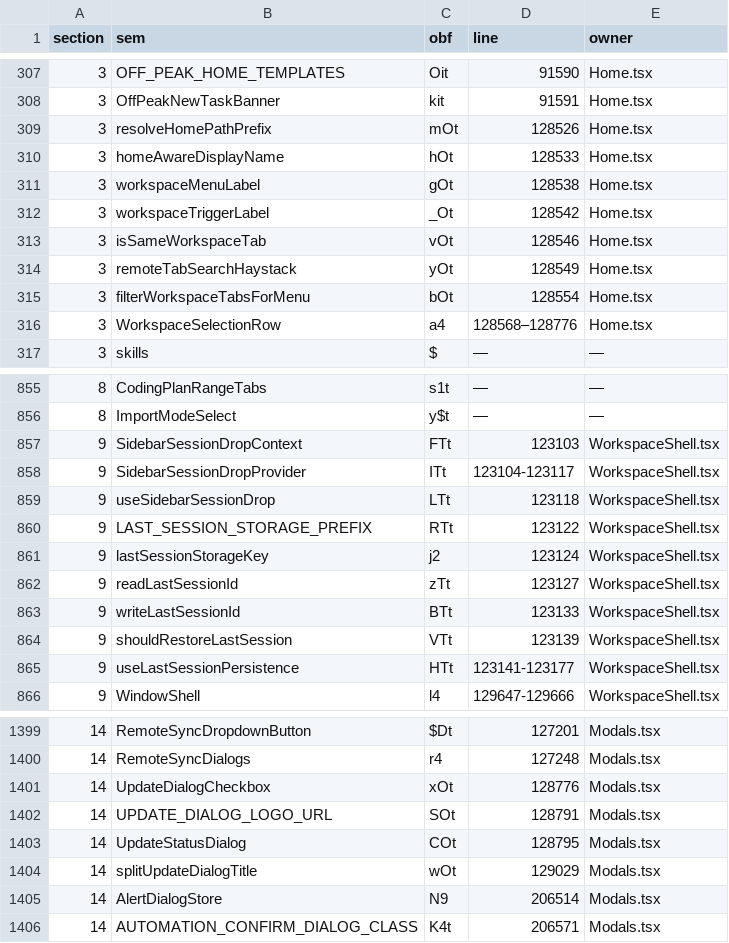
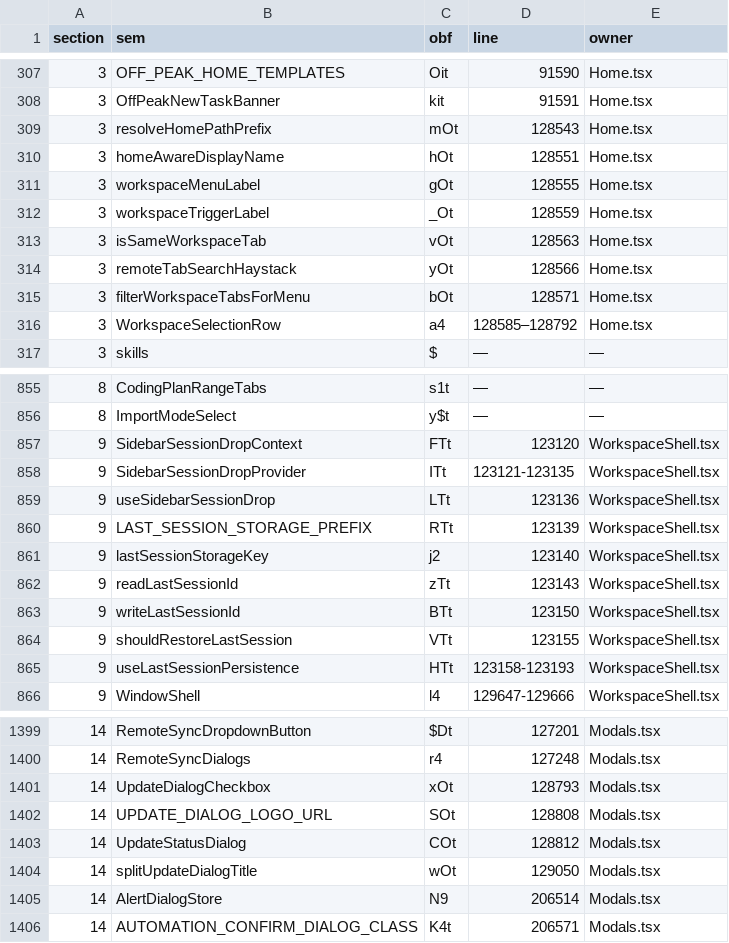
Before and after one commit to None9527/NofyAgents, a TSV file: desktop/src/src/a0-wiring-data/a0-symbols.tsv, drawn as a sheet; only a part is shown, gaps mark what is left out; the diff covers the shown part only.

```diff
--- a/desktop/src/src/a0-wiring-data/a0-symbols.tsv
+++ b/desktop/src/src/a0-wiring-data/a0-symbols.tsv
@@ -308,10 +308,10 @@ section	sem	obf	line	owner
 3	OffPeakNewTaskBanner	kit	91591	Home.tsx
-3	resolveHomePathPrefix	mOt	128526	Home.tsx
-3	homeAwareDisplayName	hOt	128533	Home.tsx
-3	workspaceMenuLabel	gOt	128538	Home.tsx
-3	workspaceTriggerLabel	_Ot	128542	Home.tsx
-3	isSameWorkspaceTab	vOt	128546	Home.tsx
-3	remoteTabSearchHaystack	yOt	128549	Home.tsx
-3	filterWorkspaceTabsForMenu	bOt	128554	Home.tsx
-3	WorkspaceSelectionRow	a4	128568–128776	Home.tsx
+3	resolveHomePathPrefix	mOt	128543	Home.tsx
+3	homeAwareDisplayName	hOt	128551	Home.tsx
+3	workspaceMenuLabel	gOt	128555	Home.tsx
+3	workspaceTriggerLabel	_Ot	128559	Home.tsx
+3	isSameWorkspaceTab	vOt	128563	Home.tsx
+3	remoteTabSearchHaystack	yOt	128566	Home.tsx
+3	filterWorkspaceTabsForMenu	bOt	128571	Home.tsx
+3	WorkspaceSelectionRow	a4	128585–128792	Home.tsx
 3	skills	$	—	—
@@ -856,11 +856,11 @@ section	sem	obf	line	owner
 8	ImportModeSelect	y$t	—	—
-9	SidebarSessionDropContext	FTt	123103	WorkspaceShell.tsx
-9	SidebarSessionDropProvider	ITt	123104-123117	WorkspaceShell.tsx
-9	useSidebarSessionDrop	LTt	123118	WorkspaceShell.tsx
-9	LAST_SESSION_STORAGE_PREFIX	RTt	123122	WorkspaceShell.tsx
-9	lastSessionStorageKey	j2	123124	WorkspaceShell.tsx
-9	readLastSessionId	zTt	123127	WorkspaceShell.tsx
-9	writeLastSessionId	BTt	123133	WorkspaceShell.tsx
-9	shouldRestoreLastSession	VTt	123139	WorkspaceShell.tsx
-9	useLastSessionPersistence	HTt	123141-123177	WorkspaceShell.tsx
+9	SidebarSessionDropContext	FTt	123120	WorkspaceShell.tsx
+9	SidebarSessionDropProvider	ITt	123121-123135	WorkspaceShell.tsx
+9	useSidebarSessionDrop	LTt	123136	WorkspaceShell.tsx
+9	LAST_SESSION_STORAGE_PREFIX	RTt	123139	WorkspaceShell.tsx
+9	lastSessionStorageKey	j2	123140	WorkspaceShell.tsx
+9	readLastSessionId	zTt	123143	WorkspaceShell.tsx
+9	writeLastSessionId	BTt	123150	WorkspaceShell.tsx
+9	shouldRestoreLastSession	VTt	123155	WorkspaceShell.tsx
+9	useLastSessionPersistence	HTt	123158-123193	WorkspaceShell.tsx
 9	WindowShell	l4	129647-129666	WorkspaceShell.tsx
@@ -1400,6 +1400,6 @@ section	sem	obf	line	owner
 14	RemoteSyncDialogs	r4	127248	Modals.tsx
-14	UpdateDialogCheckbox	xOt	128776	Modals.tsx
-14	UPDATE_DIALOG_LOGO_URL	SOt	128791	Modals.tsx
-14	UpdateStatusDialog	COt	128795	Modals.tsx
-14	splitUpdateDialogTitle	wOt	129029	Modals.tsx
+14	UpdateDialogCheckbox	xOt	128793	Modals.tsx
+14	UPDATE_DIALOG_LOGO_URL	SOt	128808	Modals.tsx
+14	UpdateStatusDialog	COt	128812	Modals.tsx
+14	splitUpdateDialogTitle	wOt	129050	Modals.tsx
 14	AlertDialogStore	N9	206514	Modals.tsx
```
Also changed, not shown: 10 edited cells elsewhere in this file, 24 other files.
